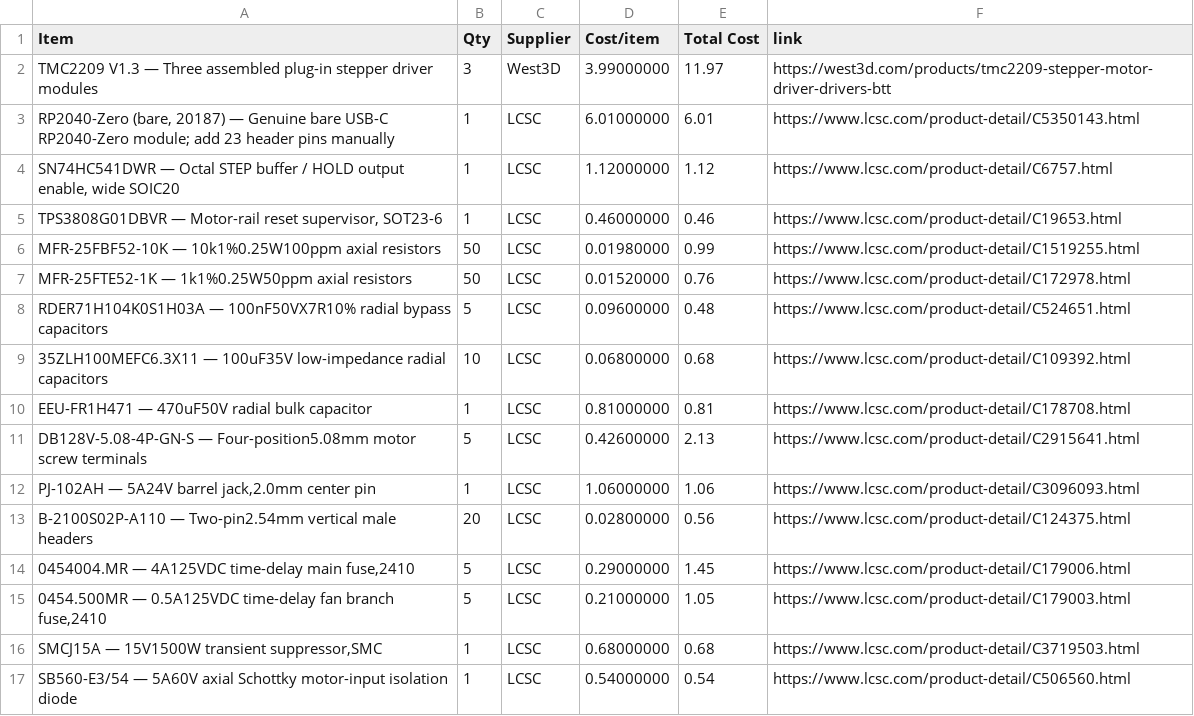
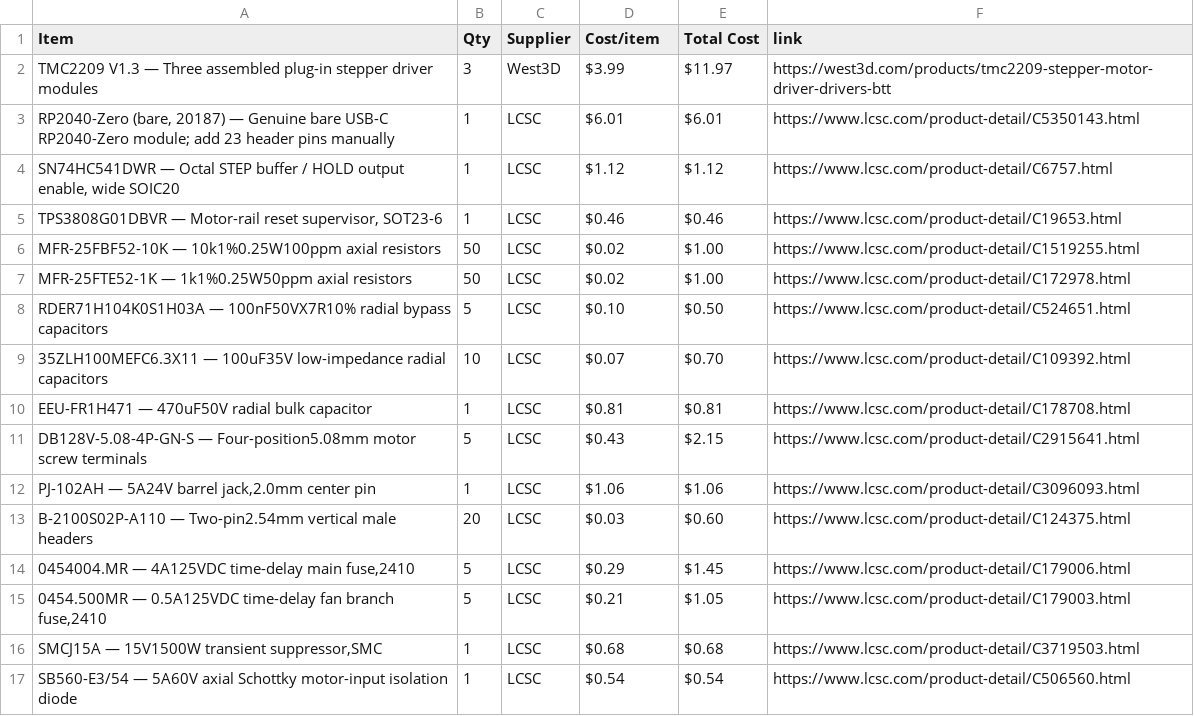
Before and after one commit to gmaxdragon/Seizo-Mini, a CSV file: BOM.csv, drawn as a sheet; only a part is shown; the diff covers the shown part only.

Commit message:
Sync Seizo Mini from Half Life

```diff
--- a/BOM.csv
+++ b/BOM.csv
@@ -1,17 +1,17 @@
 Item,Qty,Supplier,Cost/item,Total Cost,link
-TMC2209 V1.3 — Three assembled plug-in stepper driver modules,3,West3D,3.99000000,11.97,https://west3d.com/products/tmc2209-stepper-motor-driver-drivers-btt
-"RP2040-Zero (bare, 20187) — Genuine bare USB-C RP2040-Zero module; add 23 header pins manually",1,LCSC,6.01000000,6.01,https://www.lcsc.com/product-detail/C5350143.html
-"SN74HC541DWR — Octal STEP buffer / HOLD output enable, wide SOIC20",1,LCSC,1.12000000,1.12,https://www.lcsc.com/product-detail/C6757.html
-"TPS3808G01DBVR — Motor-rail reset supervisor, SOT23-6",1,LCSC,0.46000000,0.46,https://www.lcsc.com/product-detail/C19653.html
-MFR-25FBF52-10K — 10k1%0.25W100ppm axial resistors,50,LCSC,0.01980000,0.99,https://www.lcsc.com/product-detail/C1519255.html
-MFR-25FTE52-1K — 1k1%0.25W50ppm axial resistors,50,LCSC,0.01520000,0.76,https://www.lcsc.com/product-detail/C172978.html
-RDER71H104K0S1H03A — 100nF50VX7R10% radial bypass capacitors,5,LCSC,0.09600000,0.48,https://www.lcsc.com/product-detail/C524651.html
-35ZLH100MEFC6.3X11 — 100uF35V low-impedance radial capacitors,10,LCSC,0.06800000,0.68,https://www.lcsc.com/product-detail/C109392.html
-EEU-FR1H471 — 470uF50V radial bulk capacitor,1,LCSC,0.81000000,0.81,https://www.lcsc.com/product-detail/C178708.html
-DB128V-5.08-4P-GN-S — Four-position5.08mm motor screw terminals,5,LCSC,0.42600000,2.13,https://www.lcsc.com/product-detail/C2915641.html
-"PJ-102AH — 5A24V barrel jack,2.0mm center pin",1,LCSC,1.06000000,1.06,https://www.lcsc.com/product-detail/C3096093.html
-B-2100S02P-A110 — Two-pin2.54mm vertical male headers,20,LCSC,0.02800000,0.56,https://www.lcsc.com/product-detail/C124375.html
-"0454004.MR — 4A125VDC time-delay main fuse,2410",5,LCSC,0.29000000,1.45,https://www.lcsc.com/product-detail/C179006.html
-"0454.500MR — 0.5A125VDC time-delay fan branch fuse,2410",5,LCSC,0.21000000,1.05,https://www.lcsc.com/product-detail/C179003.html
-"SMCJ15A — 15V1500W transient suppressor,SMC",1,LCSC,0.68000000,0.68,https://www.lcsc.com/product-detail/C3719503.html
-SB560-E3/54 — 5A60V axial Schottky motor-input isolation diode,1,LCSC,0.54000000,0.54,https://www.lcsc.com/product-detail/C506560.html
+TMC2209 V1.3 — Three assembled plug-in stepper driver modules,3,West3D,$3.99,$11.97,https://west3d.com/products/tmc2209-stepper-motor-driver-drivers-btt
+"RP2040-Zero (bare, 20187) — Genuine bare USB-C RP2040-Zero module; add 23 header pins manually",1,LCSC,$6.01,$6.01,https://www.lcsc.com/product-detail/C5350143.html
+"SN74HC541DWR — Octal STEP buffer / HOLD output enable, wide SOIC20",1,LCSC,$1.12,$1.12,https://www.lcsc.com/product-detail/C6757.html
+"TPS3808G01DBVR — Motor-rail reset supervisor, SOT23-6",1,LCSC,$0.46,$0.46,https://www.lcsc.com/product-detail/C19653.html
+MFR-25FBF52-10K — 10k1%0.25W100ppm axial resistors,50,LCSC,$0.02,$1.00,https://www.lcsc.com/product-detail/C1519255.html
+MFR-25FTE52-1K — 1k1%0.25W50ppm axial resistors,50,LCSC,$0.02,$1.00,https://www.lcsc.com/product-detail/C172978.html
+RDER71H104K0S1H03A — 100nF50VX7R10% radial bypass capacitors,5,LCSC,$0.10,$0.50,https://www.lcsc.com/product-detail/C524651.html
+35ZLH100MEFC6.3X11 — 100uF35V low-impedance radial capacitors,10,LCSC,$0.07,$0.70,https://www.lcsc.com/product-detail/C109392.html
+EEU-FR1H471 — 470uF50V radial bulk capacitor,1,LCSC,$0.81,$0.81,https://www.lcsc.com/product-detail/C178708.html
+DB128V-5.08-4P-GN-S — Four-position5.08mm motor screw terminals,5,LCSC,$0.43,$2.15,https://www.lcsc.com/product-detail/C2915641.html
+"PJ-102AH — 5A24V barrel jack,2.0mm center pin",1,LCSC,$1.06,$1.06,https://www.lcsc.com/product-detail/C3096093.html
+B-2100S02P-A110 — Two-pin2.54mm vertical male headers,20,LCSC,$0.03,$0.60,https://www.lcsc.com/product-detail/C124375.html
+"0454004.MR — 4A125VDC time-delay main fuse,2410",5,LCSC,$0.29,$1.45,https://www.lcsc.com/product-detail/C179006.html
+"0454.500MR — 0.5A125VDC time-delay fan branch fuse,2410",5,LCSC,$0.21,$1.05,https://www.lcsc.com/product-detail/C179003.html
+"SMCJ15A — 15V1500W transient suppressor,SMC",1,LCSC,$0.68,$0.68,https://www.lcsc.com/product-detail/C3719503.html
+SB560-E3/54 — 5A60V axial Schottky motor-input isolation diode,1,LCSC,$0.54,$0.54,https://www.lcsc.com/product-detail/C506560.html
```
Also changed, not shown: 1 added row and 16 edited cells elsewhere in this file.
